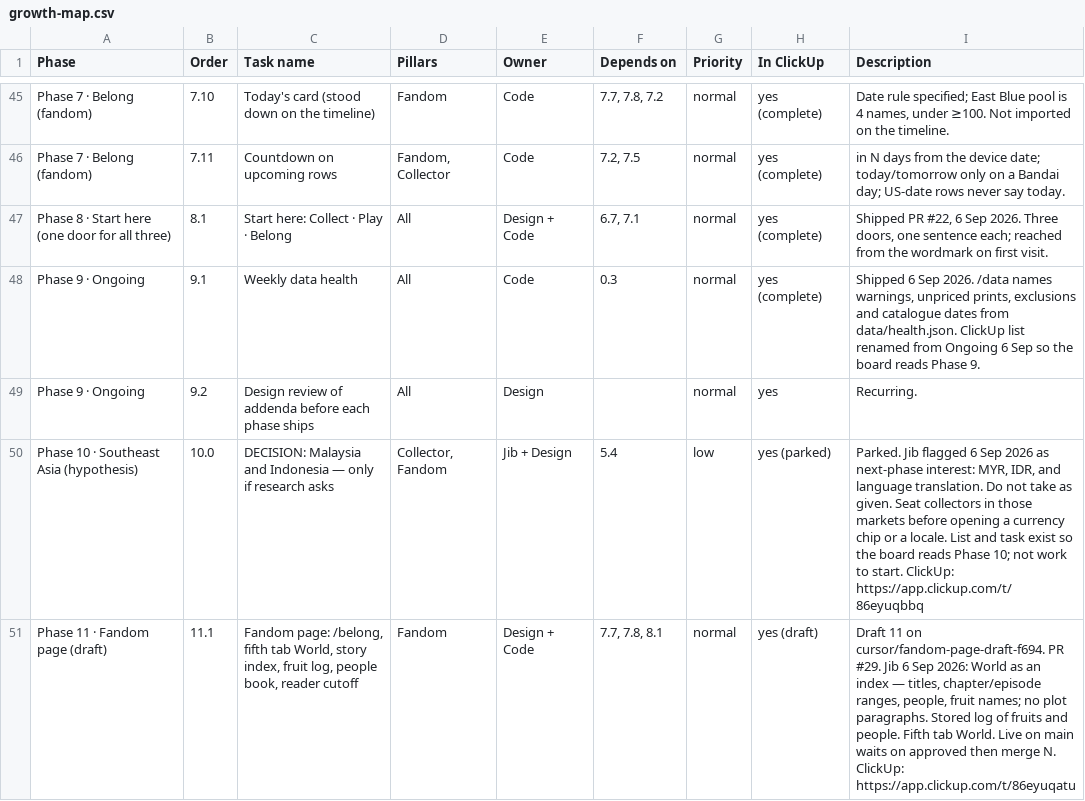
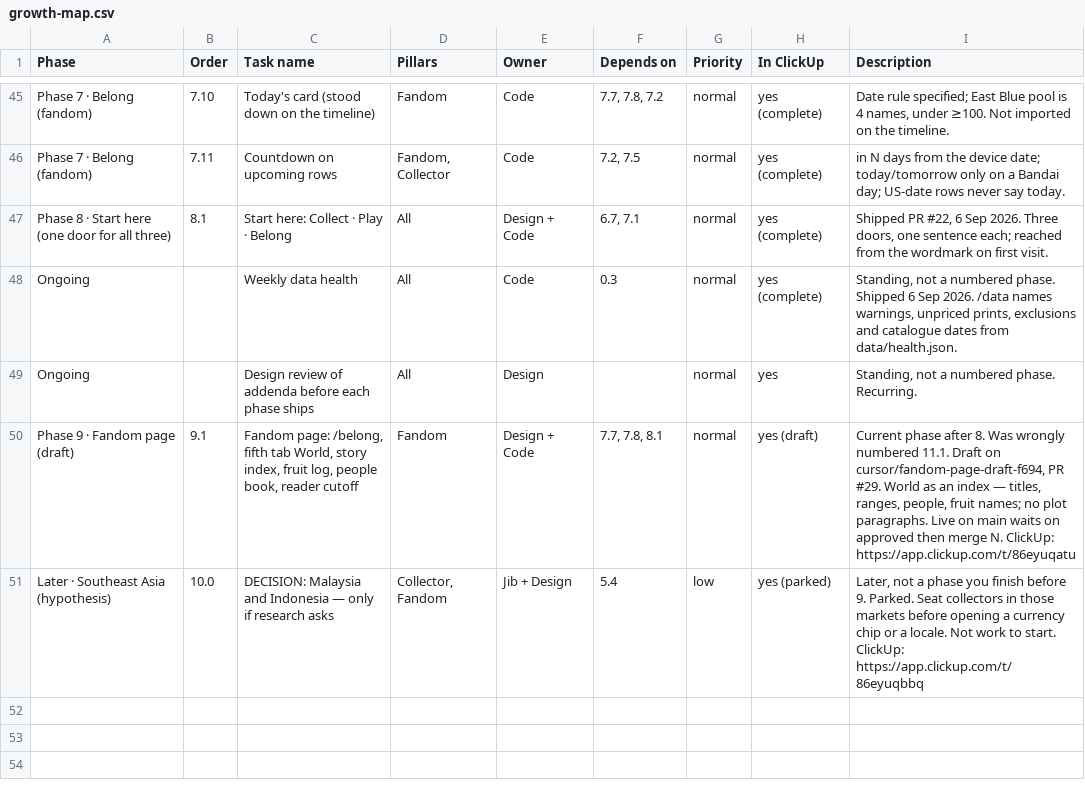
Before and after one commit to najibjuraimi-glitch/piecebook, a CSV file: docs/growth-map.csv, drawn as a sheet; only a part is shown, gaps mark what is left out.

```diff
--- a/docs/growth-map.csv
+++ b/docs/growth-map.csv
@@ -47,5 +47,5 @@ Phase,Order,Task name,Pillars,Owner,Depends on,Priority,In ClickUp,Description
 "Phase 8 · Start here (one door for all three)",8.1,"Start here: Collect · Play · Belong",All,Design + Code,"6.7, 7.1",normal,yes (complete),"Shipped PR #22, 6 Sep 2026. Three doors, one sentence each; reached from the wordmark on first visit."
-"Phase 9 · Ongoing",9.1,"Weekly data health",All,Code,0.3,normal,yes (complete),"Shipped 6 Sep 2026. /data names warnings, unpriced prints, exclusions and catalogue dates from data/health.json. ClickUp list renamed from Ongoing 6 Sep so the board reads Phase 9."
-"Phase 9 · Ongoing",9.2,"Design review of addenda before each phase ships",All,Design,,normal,yes,"Recurring."
-"Phase 10 · Southeast Asia (hypothesis)",10.0,"DECISION: Malaysia and Indonesia — only if research asks","Collector, Fandom",Jib + Design,5.4,low,yes (parked),"Parked. Jib flagged 6 Sep 2026 as next-phase interest: MYR, IDR, and language translation. Do not take as given. Seat collectors in those markets before opening a currency chip or a locale. List and task exist so the board reads Phase 10; not work to start. ClickUp: https://app.clickup.com/t/86eyuqbbq"
-"Phase 11 · Fandom page (draft)",11.1,"Fandom page: /belong, fifth tab World, story index, fruit log, people book, reader cutoff",Fandom,Design + Code,"7.7, 7.8, 8.1",normal,yes (draft),"Draft 11 on cursor/fandom-page-draft-f694. PR #29. Jib 6 Sep 2026: World as an index — titles, chapter/episode ranges, people, fruit names; no plot paragraphs. Stored log of fruits and people. Fifth tab World. Live on main waits on approved then merge N. ClickUp: https://app.clickup.com/t/86eyuqatu"
+"Ongoing",,"Weekly data health",All,Code,0.3,normal,yes (complete),"Standing, not a numbered phase. Shipped 6 Sep 2026. /data names warnings, unpriced prints, exclusions and catalogue dates from data/health.json."
+"Ongoing",,"Design review of addenda before each phase ships",All,Design,,normal,yes,"Standing, not a numbered phase. Recurring."
+"Phase 9 · Fandom page (draft)",9.1,"Fandom page: /belong, fifth tab World, story index, fruit log, people book, reader cutoff",Fandom,Design + Code,"7.7, 7.8, 8.1",normal,yes (draft),"Current phase after 8. Was wrongly numbered 11.1. Draft on cursor/fandom-page-draft-f694, PR #29. World as an index — titles, ranges, people, fruit names; no plot paragraphs. Live on main waits on approved then merge N. ClickUp: https://app.clickup.com/t/86eyuqatu"
+"Later · Southeast Asia (hypothesis)",10.0,"DECISION: Malaysia and Indonesia — only if research asks","Collector, Fandom",Jib + Design,5.4,low,yes (parked),"Later, not a phase you finish before 9. Parked. Seat collectors in those markets before opening a currency chip or a locale. Not work to start. ClickUp: https://app.clickup.com/t/86eyuqbbq"
```
Also changed, not shown: 17 other files.
